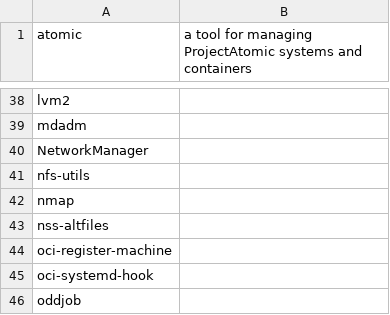
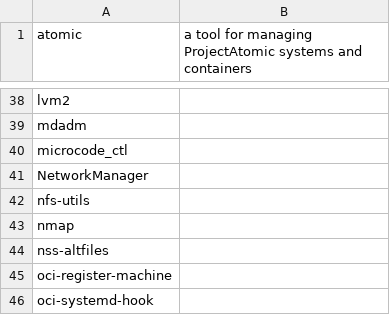
Before and after one commit to fedora-modularity/hp, a CSV file: atomic.csv, drawn as a sheet; only a part is shown, gaps mark what is left out; the shorter side is filled out with more unchanged rows.

Commit message:
README: Add microcode_ctl for atomic-host
See <https://pagure.io/fedora-atomic/c/e62816bc7d8699b2642d283d40b98567e2667568?branch=master>

```diff
--- a/atomic.csv
+++ b/atomic.csv
@@ -39,2 +39,3 @@ lvm2,
 mdadm,
+microcode_ctl,
 NetworkManager,
```
Also changed, not shown: 3 other files.
